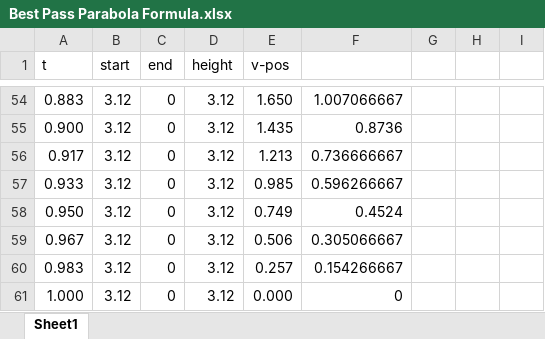
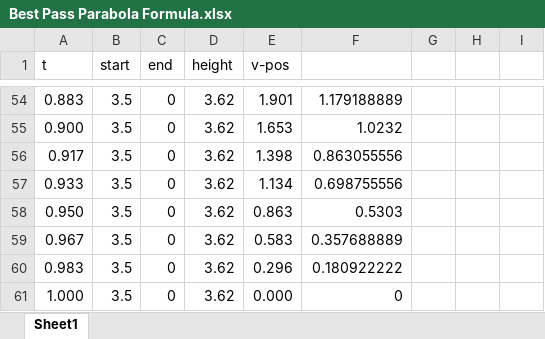
Before and after one commit to aaronmsimon/unity-kings-of-the-beach, an Excel workbook: Resources/Best Pass Parabola Formula.xlsx, sheet Sheet1, drawn as a sheet; only a part is shown, gaps mark what is left out; values as stored, in another font and other column widths than the file's, no borders; charts and pictures not drawn; the diff covers the shown part only; the diff names each change by its address in the sheet, - before the commit and + after, or states it on an @@ line.

```diff
--- a/Resources/Best Pass Parabola Formula.xlsx (sheet Sheet1)
+++ b/Resources/Best Pass Parabola Formula.xlsx (sheet Sheet1)
-B54:B61 (start): 3.12
+B54:B61 (start): 3.5
-D54:D61 (height): 3.12
+D54:D61 (height): 3.62
-E54 (v-pos): 1.650
+E54 (v-pos): 1.901
-F54: 1.007066667
+F54: 1.179188889
-E55 (v-pos): 1.435
+E55 (v-pos): 1.653
-F55: 0.8736
+F55: 1.0232
-E56 (v-pos): 1.213
+E56 (v-pos): 1.398
-F56: 0.736666667
+F56: 0.863055556
-E57 (v-pos): 0.985
+E57 (v-pos): 1.134
-F57: 0.596266667
+F57: 0.698755556
-E58 (v-pos): 0.749
+E58 (v-pos): 0.863
-F58: 0.4524
+F58: 0.5303
-E59 (v-pos): 0.506
+E59 (v-pos): 0.583
-F59: 0.305066667
+F59: 0.357688889
-E60 (v-pos): 0.257
+E60 (v-pos): 0.296
-F60: 0.154266667
+F60: 0.180922222
```
Also changed, not shown: 224 edited cells and cell formats elsewhere in this sheet, charts or pictures, 6 other files.
